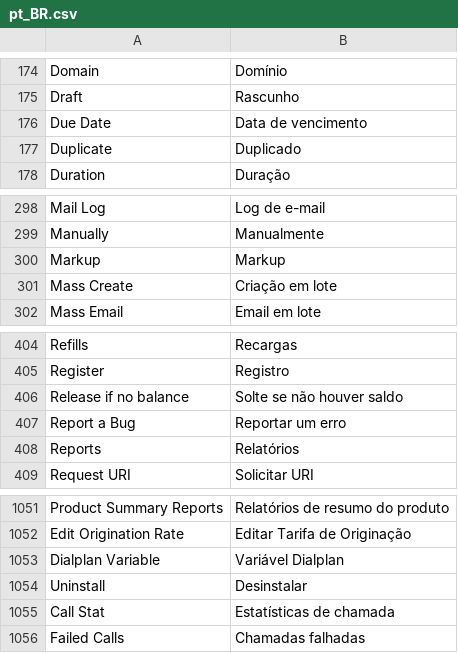
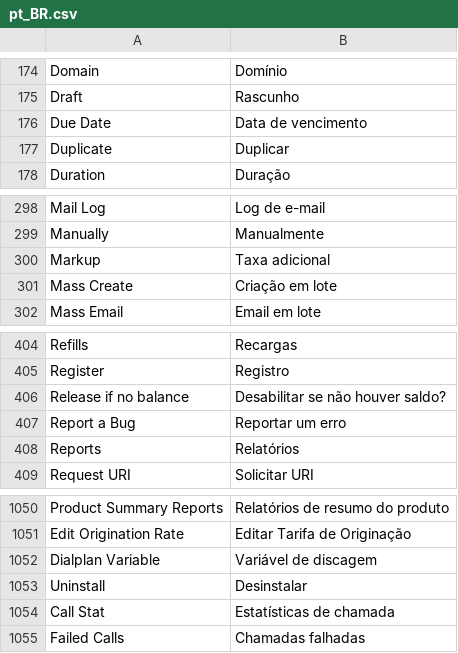
Before and after one commit to fluxtelecom/fluxv6, a CSV file: web_interface/flux/addons/plugins/language_portuguese/web_interface/flux/language/pt_BR.csv, drawn as a sheet; only a part is shown, gaps mark what is left out; the diff covers the shown part only.

```diff
--- a/web_interface/flux/addons/plugins/language_portuguese/web_interface/flux/language/pt_BR.csv
+++ b/web_interface/flux/addons/plugins/language_portuguese/web_interface/flux/language/pt_BR.csv
@@ -176,3 +176,3 @@ Draft,Rascunho
 Due Date,Data de vencimento
-Duplicate,Duplicado
+Duplicate,Duplicar
 Duration,Duração
@@ -299,3 +299,3 @@ Mail Log,Log de e-mail
 Manually,Manualmente
-Markup,Markup
+Markup,Taxa adicional
 Mass Create,Criação em lote
@@ -405,3 +405,3 @@ Refills,Recargas
 Register,Registro
-Release if no balance,Solte se não houver saldo
+Release if no balance,Desabilitar se não houver saldo?
 Report a Bug,Reportar um erro
@@ -1052,3 +1051,3 @@ Product Summary Reports,Relatórios de resumo do produto
 Edit Origination Rate,Editar Tarifa de Originação
-Dialplan Variable,Variável Dialplan
+Dialplan Variable,Variável de discagem
 Uninstall,Desinstalar
```
Also changed, not shown: 1 removed row and 12 edited cells elsewhere in this file.
